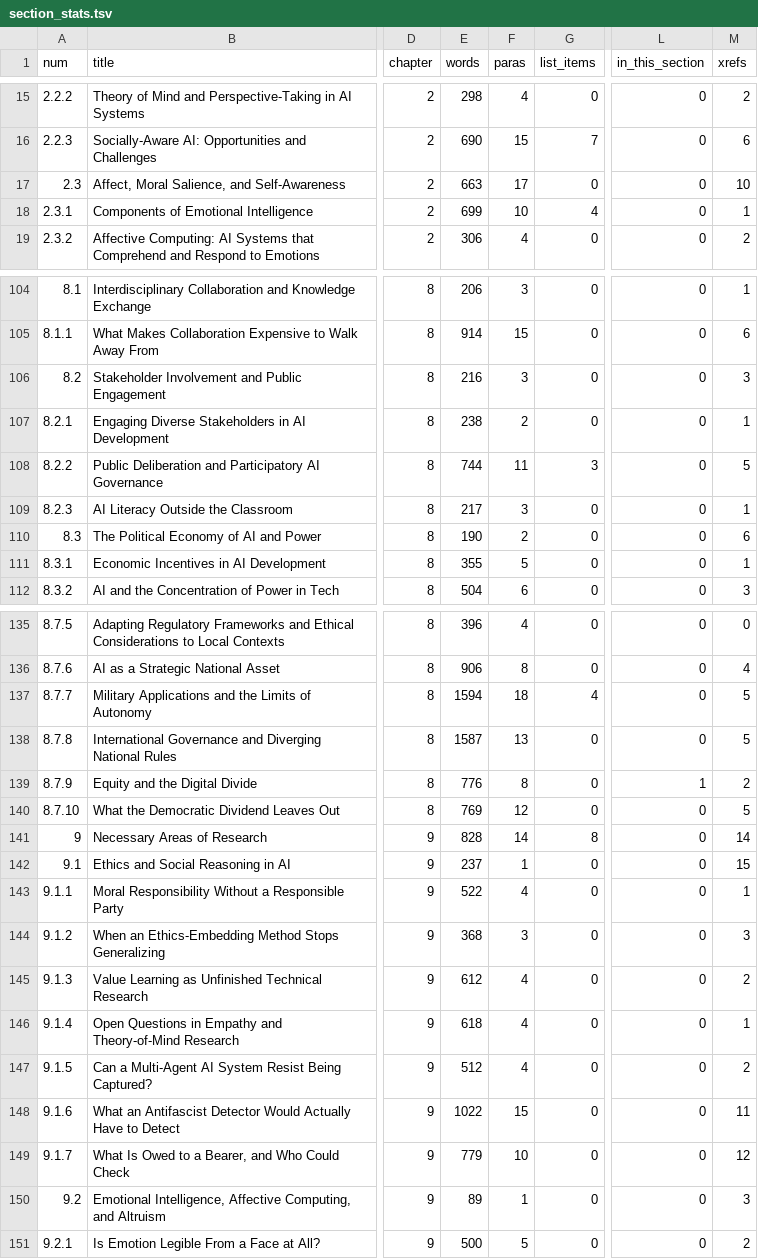
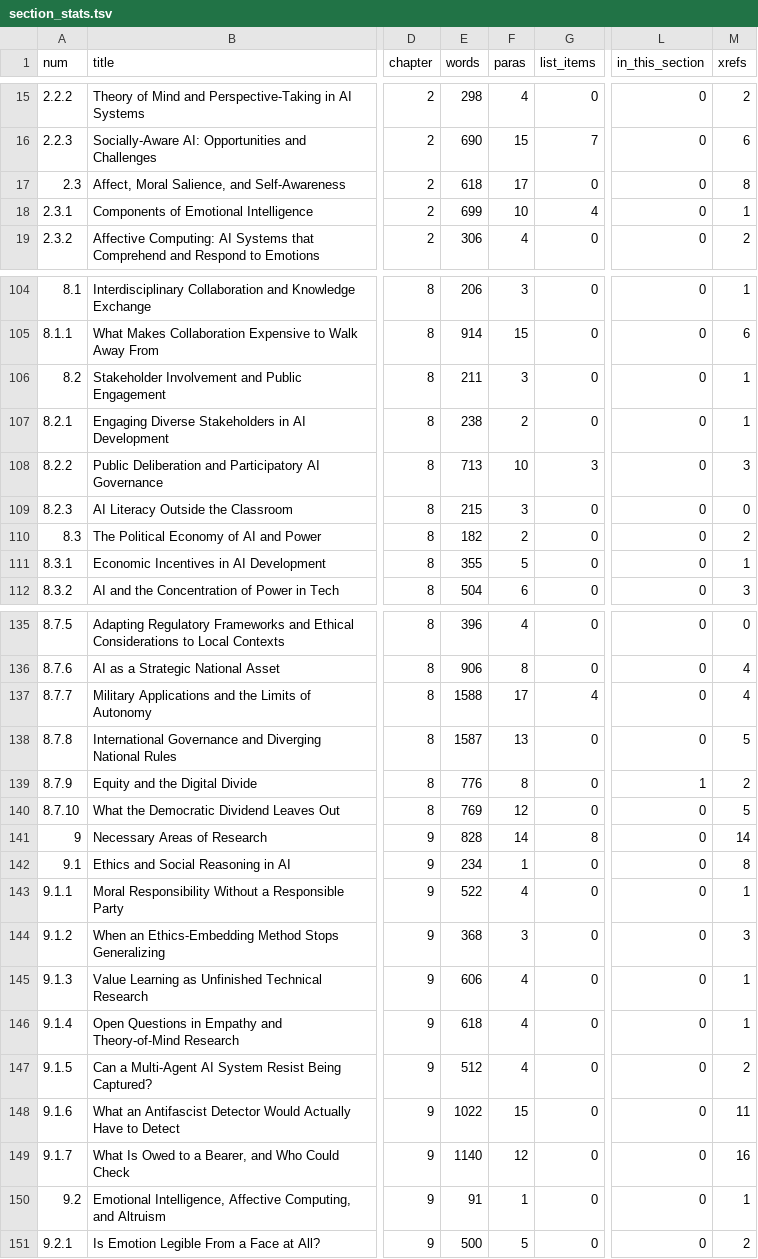
Before and after one commit to iterabloom/antifascist.intelligence, a TSV file: finishing/reports/section_stats.tsv, drawn as a sheet; only a part is shown, gaps mark what is left out; the diff covers the shown part only; the diff names each change by its address in the sheet, - before the commit and + after, or states it on an @@ line.

Commit message:
Regenerate section_stats.tsv
Stale since c517efa: it predated the epigraph cuts and P28's cross-reference
removals, and its word count read 96,879 against the tree's 97,093.

section_stats.py prints a warning this run that is not fixed here: hline,
linewidth and rule are unknown to common.tex_prose_line and are dropped from
the prose. They come from the table added to section 2.3 at P27, the book's
first, and carry no prose, so the counts are right -- but the tool says not to
trust them until the commands are taught, and that is still true.

Signed-off-by: jgstern-agent <josh-agent@iterabloom.com>

```diff
--- a/finishing/reports/section_stats.tsv
+++ b/finishing/reports/section_stats.tsv
-E17 (words): 663
+E17 (words): 618
-M17 (xrefs): 10
+M17 (xrefs): 8
-E106 (words): 216
+E106 (words): 211
-M106 (xrefs): 3
+M106 (xrefs): 1
-E108 (words): 744
+E108 (words): 713
-F108 (paras): 11
+F108 (paras): 10
-M108 (xrefs): 5
+M108 (xrefs): 3
-E109 (words): 217
+E109 (words): 215
-M109 (xrefs): 1
+M109 (xrefs): 0
-E110 (words): 190
+E110 (words): 182
-M110 (xrefs): 6
+M110 (xrefs): 2
-E137 (words): 1594
+E137 (words): 1588
-F137 (paras): 18
+F137 (paras): 17
-M137 (xrefs): 5
+M137 (xrefs): 4
-E142 (words): 237
+E142 (words): 234
-M142 (xrefs): 15
+M142 (xrefs): 8
-E145 (words): 612
+E145 (words): 606
-M145 (xrefs): 2
+M145 (xrefs): 1
-E149 (words): 779
+E149 (words): 1140
-F149 (paras): 10
+F149 (paras): 12
-M149 (xrefs): 12
+M149 (xrefs): 16
-E150 (words): 89
+E150 (words): 91
-M150 (xrefs): 3
+M150 (xrefs): 1
```
Also changed, not shown: 60 edited cells elsewhere in this file.
